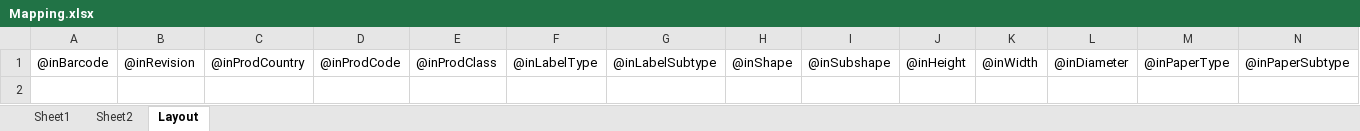
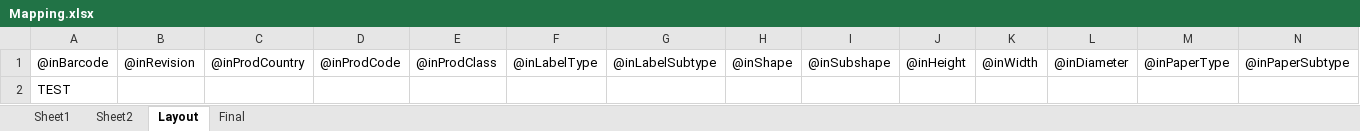
Before and after one commit to balrajkrishnappa/ReQuoteProcess, an Excel workbook: Mapping.xlsx, sheet Layout, drawn as a sheet; only a part is shown; values as stored, in another font and other column widths than the file's, no borders; rows hold the shown columns only; the diff names each change by its address in the sheet, - before the commit and + after, or states it on an @@ line.

```diff
--- a/Mapping.xlsx (sheet Layout)
+++ b/Mapping.xlsx (sheet Layout)
+sheet tab: Final
+row 2: TEST
```
Also changed, not shown: 6 other files.
